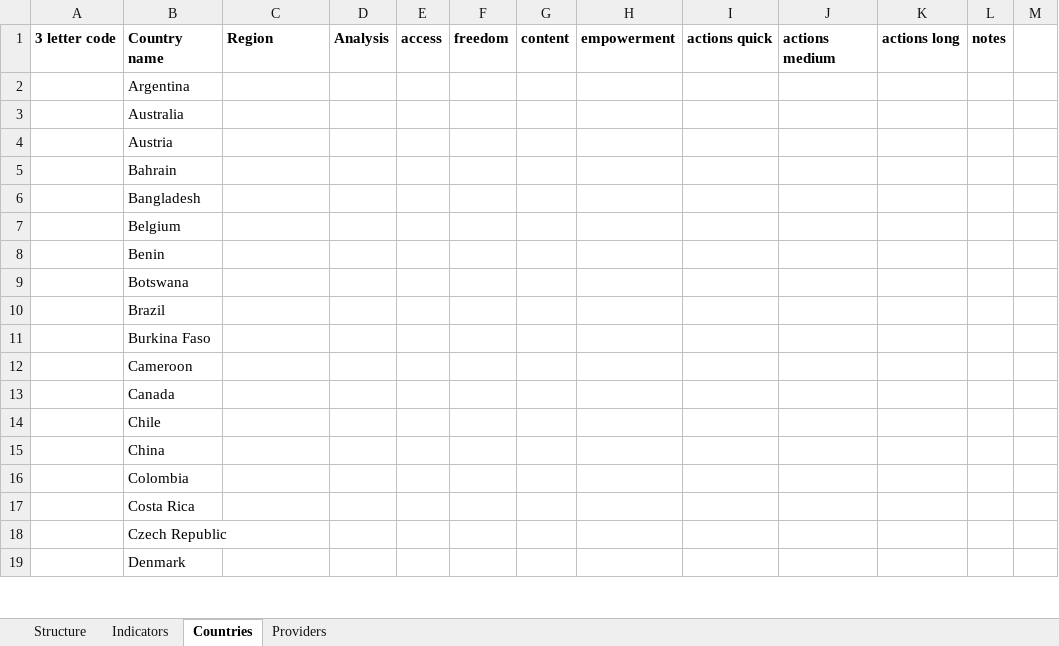
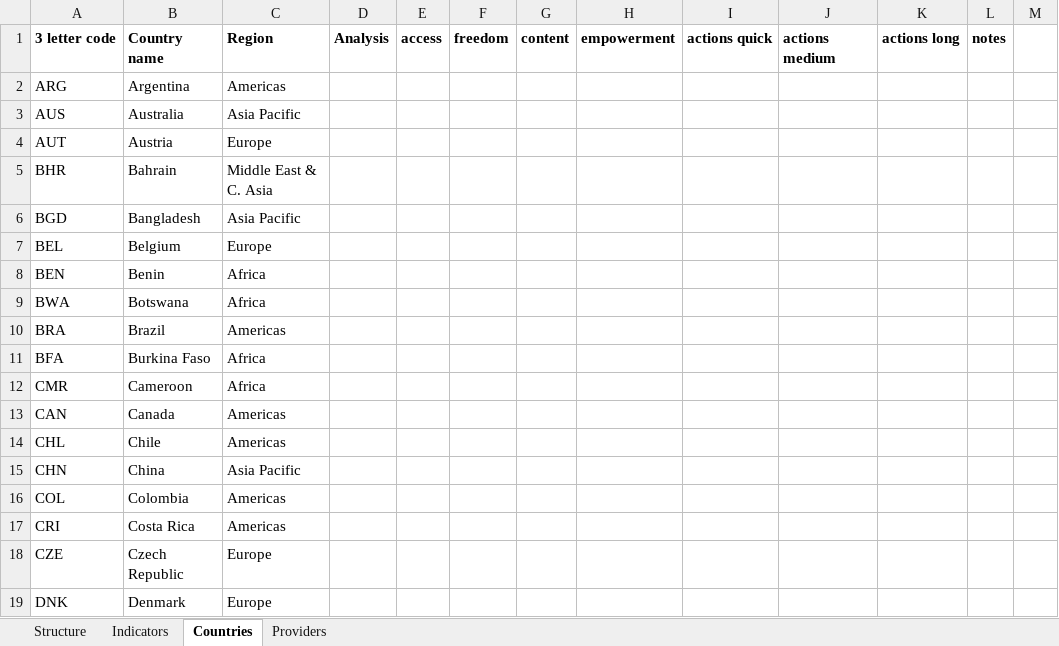
Before and after one commit to weso/wiFetcher, an Excel workbook: conf/files/Structure.xlsx, sheet Countries, drawn as a sheet; only a part is shown; values as stored, in another font and other column widths than the file's, no borders; the diff covers the shown part only; the diff names each change by its address in the sheet, - before the commit and + after, or states it on an @@ line.

```diff
--- a/conf/files/Structure.xlsx (sheet Countries)
+++ b/conf/files/Structure.xlsx (sheet Countries)
-A2: (empty)
+A2: ARG
-C2: (empty)
+C2: Americas
-A3: (empty)
+A3: AUS
-C3: (empty)
+C3: Asia Pacific
-A4: (empty)
+A4: AUT
-C4: (empty)
+C4: Europe
-A5: (empty)
+A5: BHR
-C5: (empty)
+C5: Middle East & C. Asia
-A6: (empty)
+A6: BGD
-C6: (empty)
+C6: Asia Pacific
-A7: (empty)
+A7: BEL
-C7: (empty)
+C7: Europe
-A8: (empty)
+A8: BEN
-C8:C9: (empty)
+C8:C9: Africa
-A9: (empty)
+A9: BWA
-A10: (empty)
+A10: BRA
-C10: (empty)
+C10: Americas
-A11: (empty)
+A11: BFA
-C11:C12: (empty)
+C11:C12: Africa
-A12: (empty)
+A12: CMR
-A13: (empty)
+A13: CAN
-C13:C14: (empty)
+C13:C14: Americas
-A14: (empty)
+A14: CHL
-A15: (empty)
+A15: CHN
-C15: (empty)
+C15: Asia Pacific
-A16: (empty)
+A16: COL
-C16:C17: (empty)
+C16:C17: Americas
-A17: (empty)
+A17: CRI
-A18: (empty)
+A18: CZE
-C18:C19: (empty)
+C18:C19: Europe
-A19: (empty)
+A19: DNK
```
Also changed, not shown: 126 edited cells elsewhere in this sheet, sheet Indicators, sheet Providers, conf/files/Structure0.4-1Indicators.xlsx, conf/files/example.xlsx, 23 other files.
